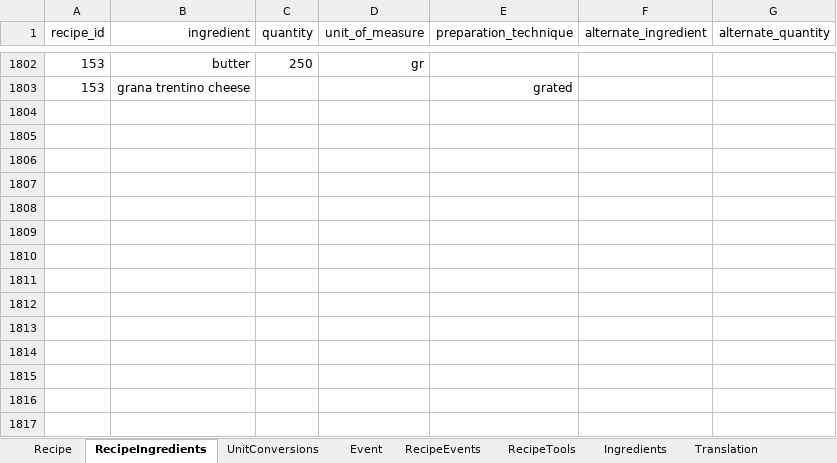
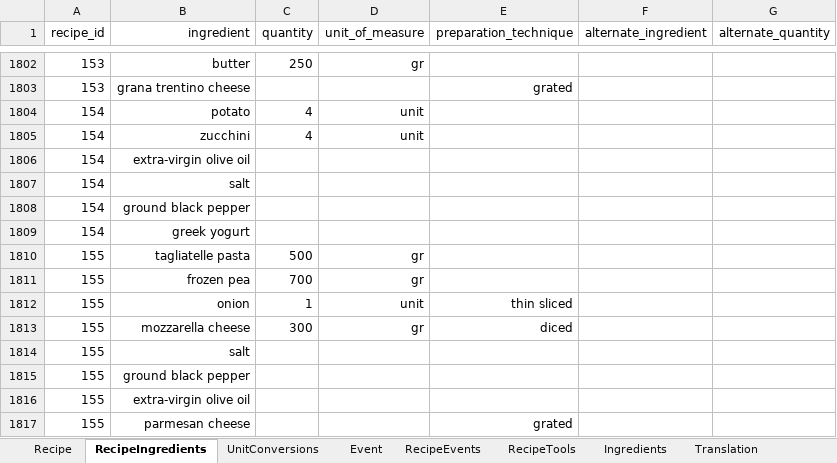
Before and after one commit to FoodConnectsPeople/foodconnectspeople-tool, an Excel workbook: data_sources/scripts/files/FoodConnectsPeople.xlsx, sheet RecipeIngredients, drawn as a sheet; only a part is shown, gaps mark what is left out; values as stored, in another font and other column widths than the file's, no borders; the diff names each change by its address in the sheet, - before the commit and + after, or states it on an @@ line.

Commit message:
Last two recipes

```diff
--- a/data_sources/scripts/files/FoodConnectsPeople.xlsx (sheet RecipeIngredients)
+++ b/data_sources/scripts/files/FoodConnectsPeople.xlsx (sheet RecipeIngredients)
+row 1804: 154 | potato | 4 | unit
+row 1805: 154 | zucchini | 4 | unit
+row 1806: 154 | extra-virgin olive oil
+row 1807: 154 | salt
+row 1808: 154 | ground black pepper
+row 1809: 154 | greek yogurt
+row 1810: 155 | tagliatelle pasta | 500 | gr
+row 1811: 155 | frozen pea | 700 | gr
+row 1812: 155 | onion | 1 | unit | thin sliced
+row 1813: 155 | mozzarella cheese | 300 | gr | diced
+row 1814: 155 | salt
+row 1815: 155 | ground black pepper
+row 1816: 155 | extra-virgin olive oil
+row 1817: 155 | parmesan cheese |  |  | grated
```
Also changed, not shown: sheet Recipe, sheet RecipeTools, sheet Translation, sheet AuthorRecipe, sheet Ingredients, sheet RecipeEvents, 2 more sheets, 10 other files.
